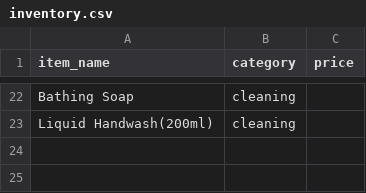
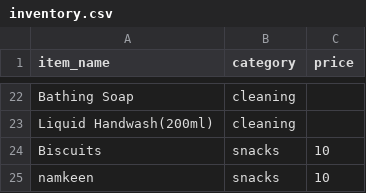
Before and after one commit to selpijneuoghboehw/my-general-store, a CSV file: inventory.csv, drawn as a sheet; only a part is shown, gaps mark what is left out.

Commit message:
Update inventory.csv

```diff
--- a/inventory.csv
+++ b/inventory.csv
@@ -23 +23,3 @@ Bathing Soap ,cleaning,
 Liquid Handwash(200ml),cleaning,
+Biscuits,snacks,10
+namkeen,snacks,10
```
